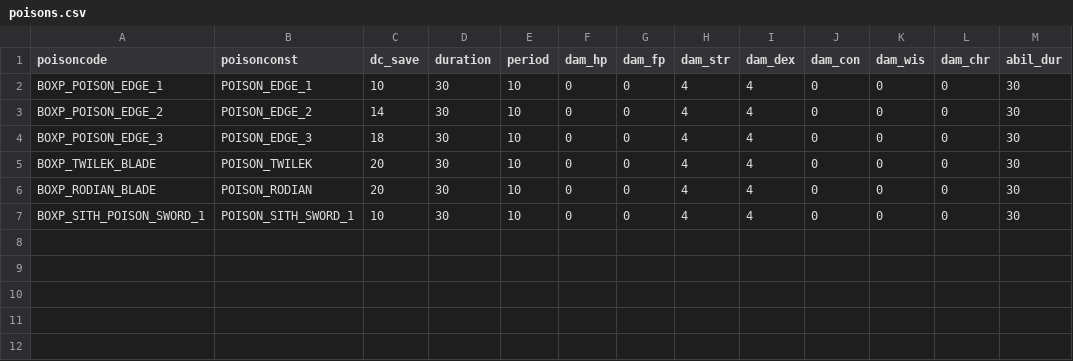
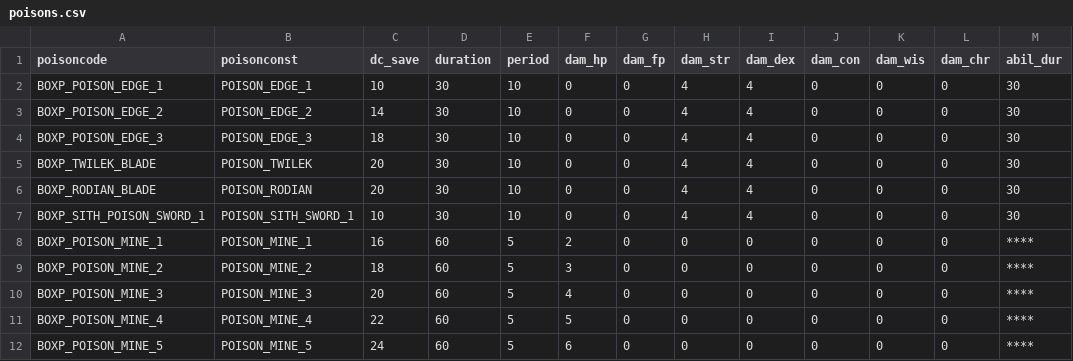
Before and after one commit to Box65535/Box-KOTOR-Mods, a CSV file: BoxTSLMod/Generators/Data/poisons.csv, drawn as a sheet; the diff names each change by its address in the sheet, - before the commit and + after, or states it on an @@ line.

```diff
--- a/BoxTSLMod/Generators/Data/poisons.csv
+++ b/BoxTSLMod/Generators/Data/poisons.csv
+row 8: BOXP_POISON_MINE_1 | POISON_MINE_1 | 16 | 60 | 5 | 2 | 0 | 0 | 0 | 0 | 0 | 0 | ****
+row 9: BOXP_POISON_MINE_2 | POISON_MINE_2 | 18 | 60 | 5 | 3 | 0 | 0 | 0 | 0 | 0 | 0 | ****
+row 10: BOXP_POISON_MINE_3 | POISON_MINE_3 | 20 | 60 | 5 | 4 | 0 | 0 | 0 | 0 | 0 | 0 | ****
+row 11: BOXP_POISON_MINE_4 | POISON_MINE_4 | 22 | 60 | 5 | 5 | 0 | 0 | 0 | 0 | 0 | 0 | ****
+row 12: BOXP_POISON_MINE_5 | POISON_MINE_5 | 24 | 60 | 5 | 6 | 0 | 0 | 0 | 0 | 0 | 0 | ****
```
Also changed, not shown: 2 other files.
